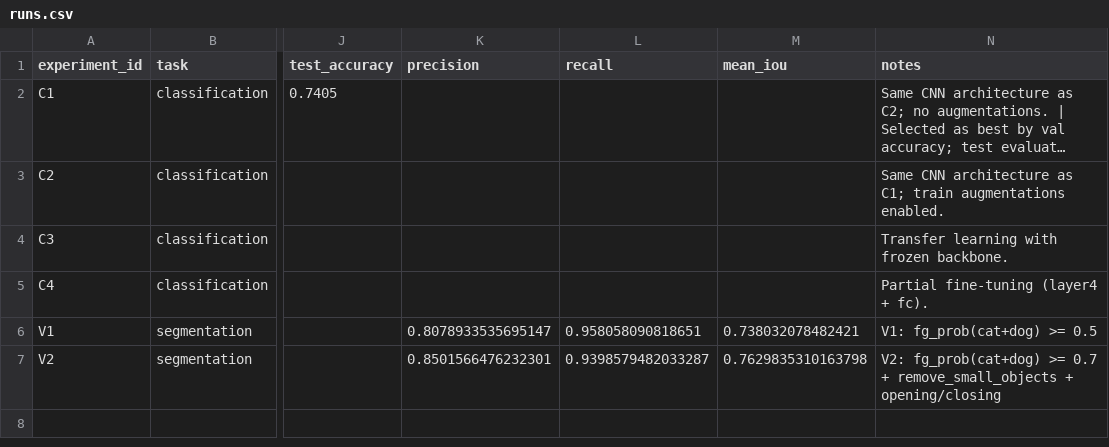
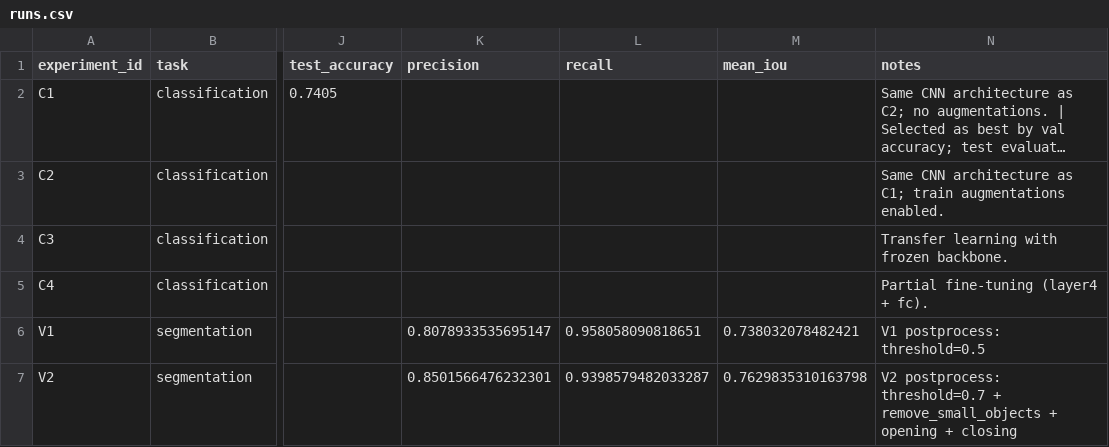
Before and after one commit to dostoevskiyfedya1821-hub/CK_II, a CSV file: homeworks/HW10-11/artifacts/runs.csv, drawn as a sheet; only a part is shown, gaps mark what is left out; long unchanged cells end in …; the diff names each change by its address in the sheet, - before the commit and + after, or states it on an @@ line.

```diff
--- a/homeworks/HW10-11/artifacts/runs.csv
+++ b/homeworks/HW10-11/artifacts/runs.csv
-N6 (notes): V1: fg_prob(cat+dog) >= 0.5
+N6 (notes): V1 postprocess: threshold=0.5
-N7 (notes): V2: fg_prob(cat+dog) >= 0.7 + remove_small_objects + opening/closing
+N7 (notes): V2 postprocess: threshold=0.7 + remove_small_objects + opening + closing
```
Also changed, not shown: homeworks/HW12/artifacts/runs.csv, 8 other files.
